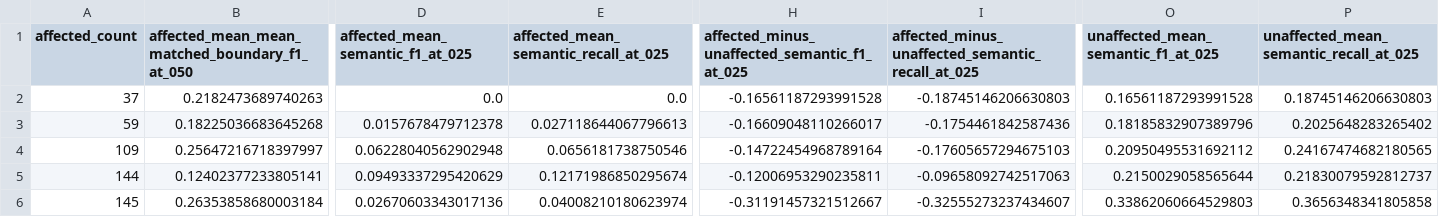
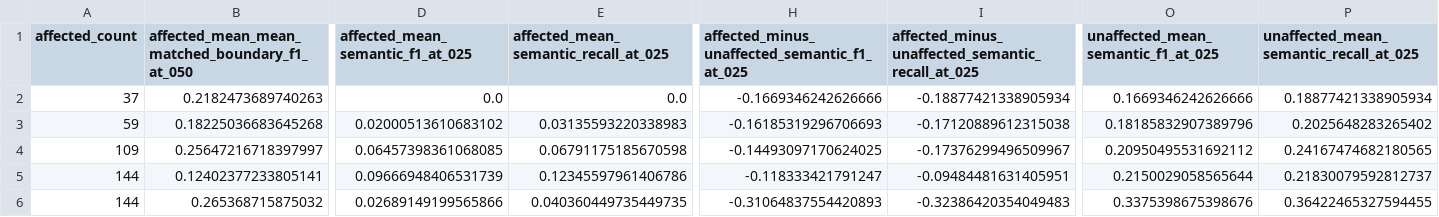
Before and after one commit to pennchenj-lang/ID_Part, a CSV file: experiments/object_conditioned_eval_v031/test226_quality_exit/quality_exit_error_impact.csv, drawn as a sheet; only a part is shown, gaps mark what is left out; removed rows and columns are numbered as before the commit, all else as after; rows hold the shown columns only; the diff names each change by its address in the sheet, - before the commit and + after, or states it on an @@ line.

```diff
--- a/experiments/object_conditioned_eval_v031/test226_quality_exit/quality_exit_error_impact.csv
+++ b/experiments/object_conditioned_eval_v031/test226_quality_exit/quality_exit_error_impact.csv
-H2: -0.16561187293991528
+H2: -0.1669346242626666
-I2: -0.18745146206630803
+I2: -0.18877421338905934
-O2: 0.16561187293991528
+O2: 0.1669346242626666
-P2: 0.18745146206630803
+P2: 0.18877421338905934
-D3 (affected_mean_semantic_f1_at_025): 0.0157678479712378
+D3 (affected_mean_semantic_f1_at_025): 0.02000513610683102
-E3: 0.027118644067796613
+E3: 0.03135593220338983
-H3: -0.16609048110266017
+H3: -0.16185319296706693
-I3: -0.1754461842587436
+I3: -0.17120889612315038
-D4 (affected_mean_semantic_f1_at_025): 0.06228040562902948
+D4 (affected_mean_semantic_f1_at_025): 0.06457398361068085
-E4: 0.0656181738750546
+E4: 0.06791175185670598
-H4: -0.14722454968789164
+H4: -0.14493097170624025
-I4: -0.17605657294675103
+I4: -0.17376299496509967
-D5 (affected_mean_semantic_f1_at_025): 0.09493337295420629
+D5 (affected_mean_semantic_f1_at_025): 0.09666948406531739
-E5: 0.12171986850295674
+E5: 0.12345597961406786
-H5: -0.12006953290235811
+H5: -0.118333421791247
-I5: -0.09658092742517063
+I5: -0.09484481631405951
-row 6: 145 | 0.26353858680003184 | 0.02670603343017136 | 0.04008210180623974 | -0.31191457321512667 | -0.32555273237434607 | 0.33862060664529803 | 0.3656348341805858
+row 6: 144 | 0.265368715875032 | 0.02689149199565866 | 0.040360449735449735 | -0.31064837554420893 | -0.32386420354049483 | 0.3375398675398676 | 0.36422465327594455
```
Also changed, not shown: experiments/object_conditioned_eval_v031/test226_public_baselines/baseline_by_domain.csv, experiments/object_conditioned_eval_v031/test226_public_baselines/baseline_cases.csv, 11 other files.
